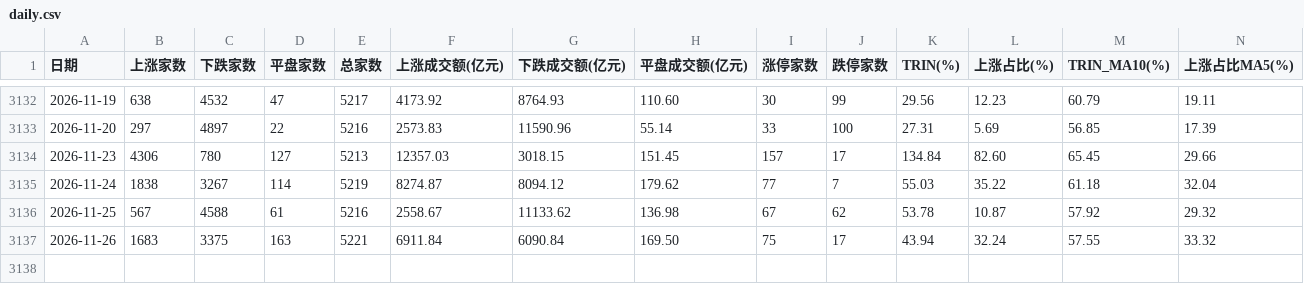
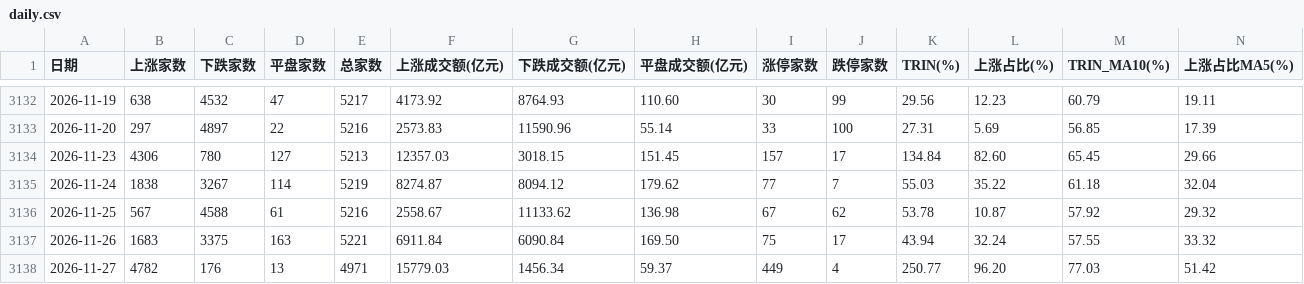
Before and after one commit to xwlxyt/gupiaozhibiao, a CSV file: data/daily.csv, drawn as a sheet; only a part is shown, gaps mark what is left out; rows hold the shown columns only; the diff names each change by its address in the sheet, - before the commit and + after, or states it on an @@ line.

```diff
--- a/data/daily.csv
+++ b/data/daily.csv
+row 3138: 2026-11-27 | 4782 | 176 | 13 | 4971 | 15779.03 | 1456.34 | 59.37 | 449 | 4 | 250.77 | 96.20 | 77.03 | 51.42
```
Also changed, not shown: docs/data/daily.csv, 6 other files.
